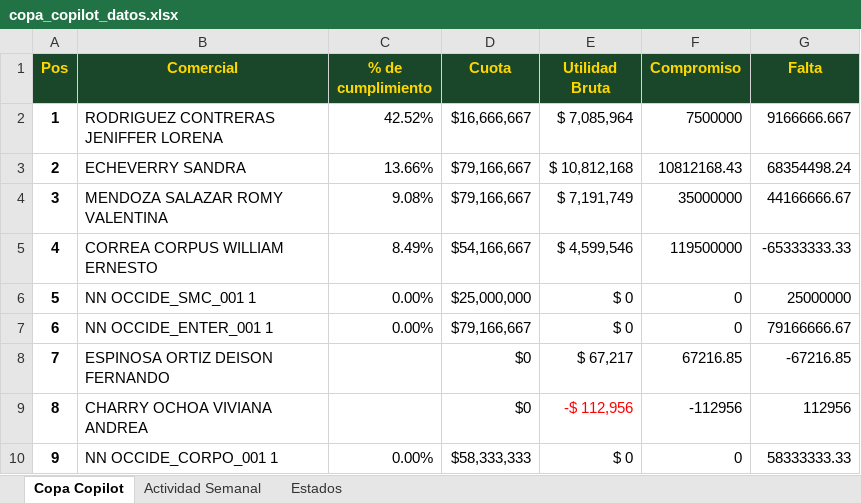
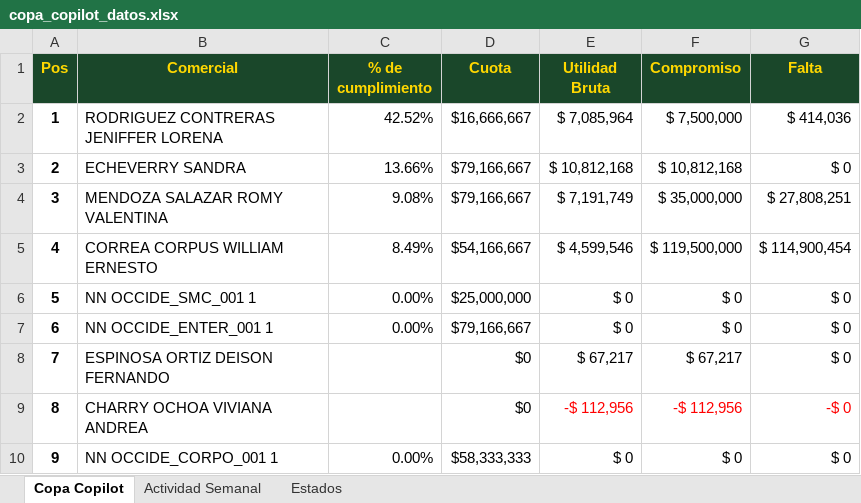
Before and after one commit to AndresArango/COEM, an Excel workbook: copa_copilot_datos.xlsx, sheet Copa Copilot, drawn as a sheet; values as stored, in another font and other column widths than the file's, no borders; the diff names each change by its address in the sheet, - before the commit and + after, or states it on an @@ line.

```diff
--- a/copa_copilot_datos.xlsx (sheet Copa Copilot)
+++ b/copa_copilot_datos.xlsx (sheet Copa Copilot)
-F2 (Compromiso): 7500000
+F2 (Compromiso): $ 7,500,000
-G2 (Falta): 9166666.667
+G2 (Falta): $ 414,036
-F3 (Compromiso): 10812168.43
+F3 (Compromiso): $ 10,812,168
-G3 (Falta): 68354498.24
+G3 (Falta): $ 0
-F4 (Compromiso): 35000000
+F4 (Compromiso): $ 35,000,000
-G4 (Falta): 44166666.67
+G4 (Falta): $ 27,808,251
-F5 (Compromiso): 119500000
+F5 (Compromiso): $ 119,500,000
-G5 (Falta): -65333333.33
+G5 (Falta): $ 114,900,454
-F6:F7 (Compromiso): 0
+F6:F7 (Compromiso): $ 0
-G6 (Falta): 25000000
+G6 (Falta): $ 0
-G7 (Falta): 79166666.67
+G7 (Falta): $ 0
-F8 (Compromiso): 67216.85
+F8 (Compromiso): $ 67,217
-G8 (Falta): -67216.85
+G8 (Falta): $ 0
-F9 (Compromiso): -112956
+F9 (Compromiso): -$ 112,956
-F9:G9 text colour: black
+F9:G9 text colour: #FF0000
-G9 (Falta): 112956
+G9 (Falta): -$ 0
-F10 (Compromiso): 0
+F10 (Compromiso): $ 0
-G10 (Falta): 58333333.33
+G10 (Falta): $ 0
```
Also changed, not shown: sheet Actividad Semanal, 1 other file.
